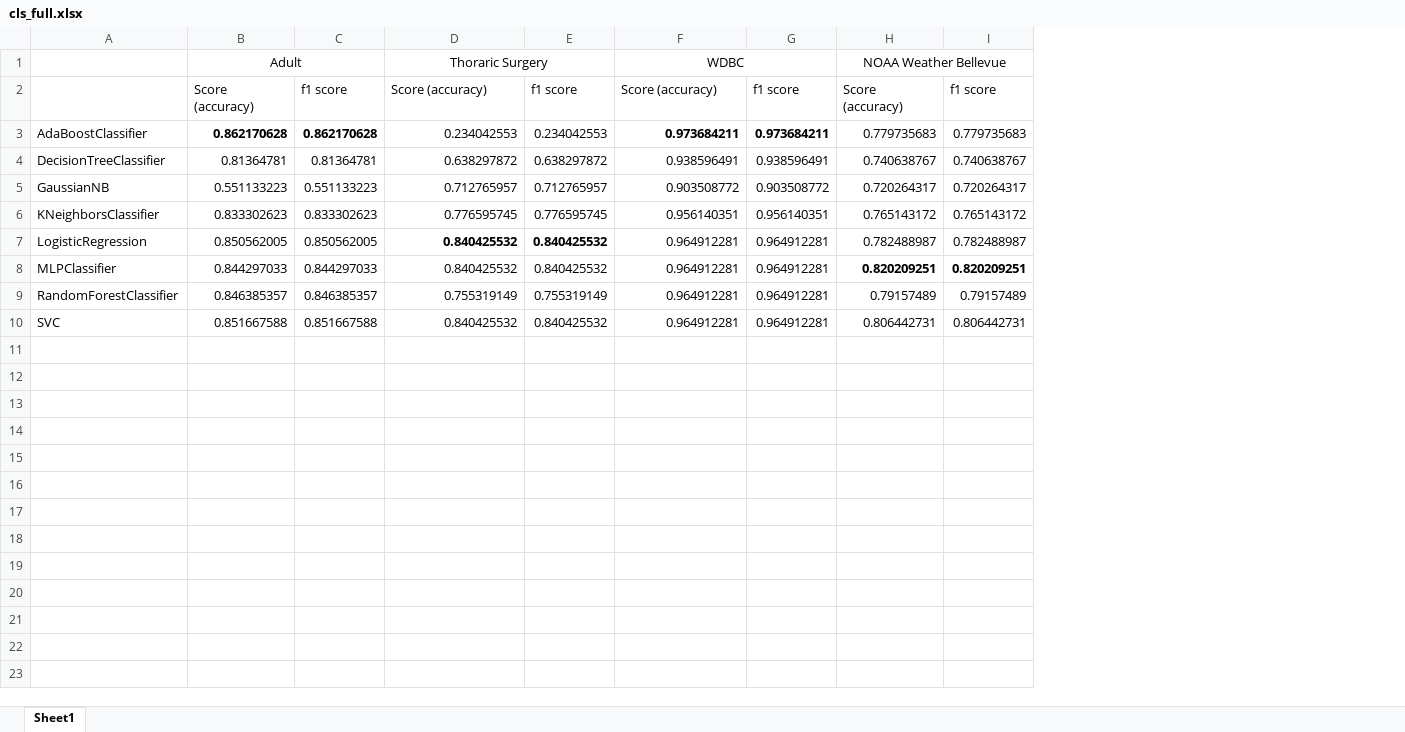
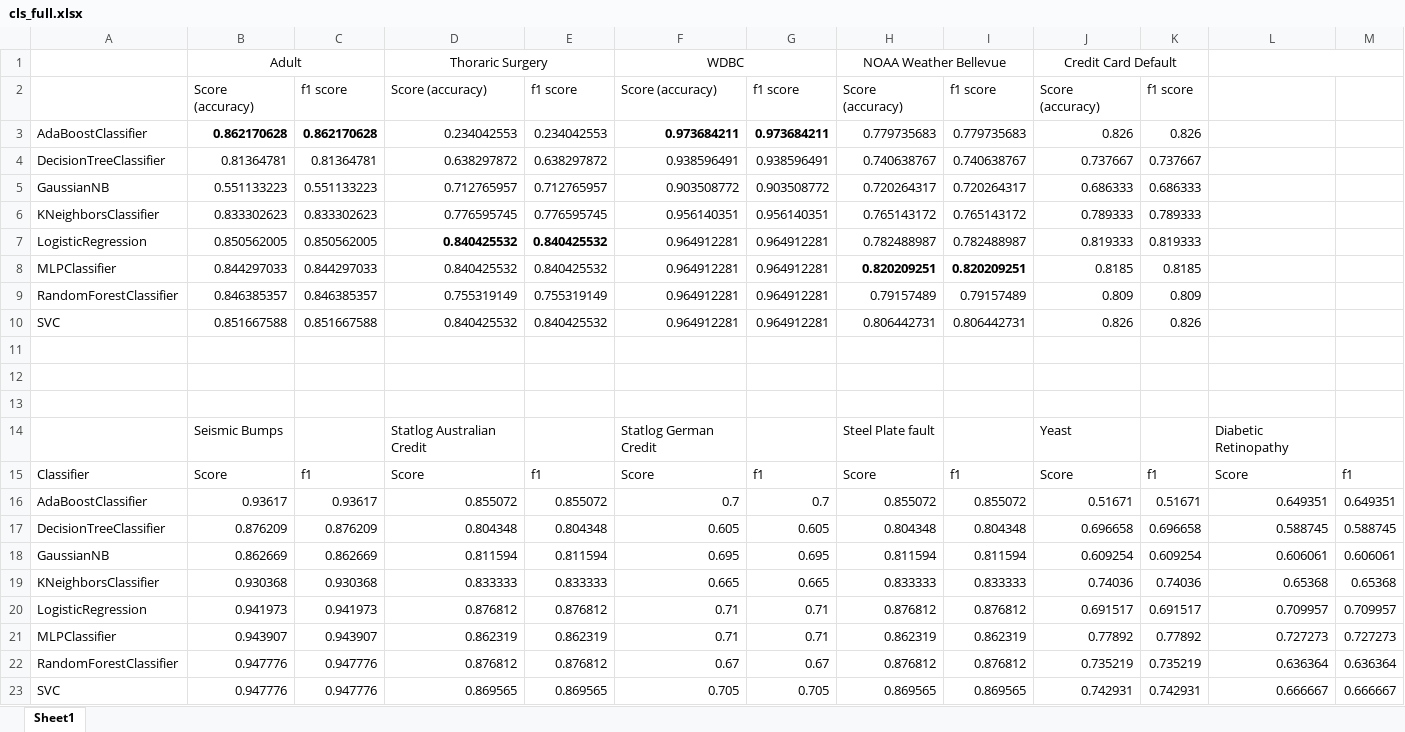
Before and after one commit to AliD101v/ml-course-project-f19, an Excel workbook: cls/results/cls_full.xlsx, sheet Sheet1, drawn as a sheet; values as stored, in another font and other column widths than the file's, no borders; the diff names each change by its address in the sheet, - before the commit and + after, or states it on an @@ line.

Commit message:
compiled results

```diff
--- a/cls/results/cls_full.xlsx (sheet Sheet1)
+++ b/cls/results/cls_full.xlsx (sheet Sheet1)
+column J, rows 1-10: Credit Card Default | Score (accuracy) | 0.826 | 0.737667 | 0.686333 | 0.789333 | 0.819333 | 0.8185 | 0.809 | 0.826
+column K, rows 2-10: f1 score | 0.826 | 0.737667 | 0.686333 | 0.789333 | 0.819333 | 0.8185 | 0.809 | 0.826
+column L, empty
+column M, empty
+row 11: (empty)
+row 12: (empty)
+row 13: (empty)
+row 14:  | Seismic Bumps |  | Statlog Australian Credit |  | Statlog German Credit |  | Steel Plate fault |  | Yeast |  | Diabetic Retinopathy
+row 15: Classifier | Score | f1 | Score | f1 | Score | f1 | Score | f1 | Score | f1 | Score | f1
+row 16: AdaBoostClassifier | 0.93617 | 0.93617 | 0.855072 | 0.855072 | 0.7 | 0.7 | 0.855072 | 0.855072 | 0.51671 | 0.51671 | 0.649351 | 0.649351
+row 17: DecisionTreeClassifier | 0.876209 | 0.876209 | 0.804348 | 0.804348 | 0.605 | 0.605 | 0.804348 | 0.804348 | 0.696658 | 0.696658 | 0.588745 | 0.588745
+row 18: GaussianNB | 0.862669 | 0.862669 | 0.811594 | 0.811594 | 0.695 | 0.695 | 0.811594 | 0.811594 | 0.609254 | 0.609254 | 0.606061 | 0.606061
+row 19: KNeighborsClassifier | 0.930368 | 0.930368 | 0.833333 | 0.833333 | 0.665 | 0.665 | 0.833333 | 0.833333 | 0.74036 | 0.74036 | 0.65368 | 0.65368
+row 20: LogisticRegression | 0.941973 | 0.941973 | 0.876812 | 0.876812 | 0.71 | 0.71 | 0.876812 | 0.876812 | 0.691517 | 0.691517 | 0.709957 | 0.709957
+row 21: MLPClassifier | 0.943907 | 0.943907 | 0.862319 | 0.862319 | 0.71 | 0.71 | 0.862319 | 0.862319 | 0.77892 | 0.77892 | 0.727273 | 0.727273
+row 22: RandomForestClassifier | 0.947776 | 0.947776 | 0.876812 | 0.876812 | 0.67 | 0.67 | 0.876812 | 0.876812 | 0.735219 | 0.735219 | 0.636364 | 0.636364
+row 23: SVC | 0.947776 | 0.947776 | 0.869565 | 0.869565 | 0.705 | 0.705 | 0.869565 | 0.869565 | 0.742931 | 0.742931 | 0.666667 | 0.666667
```
